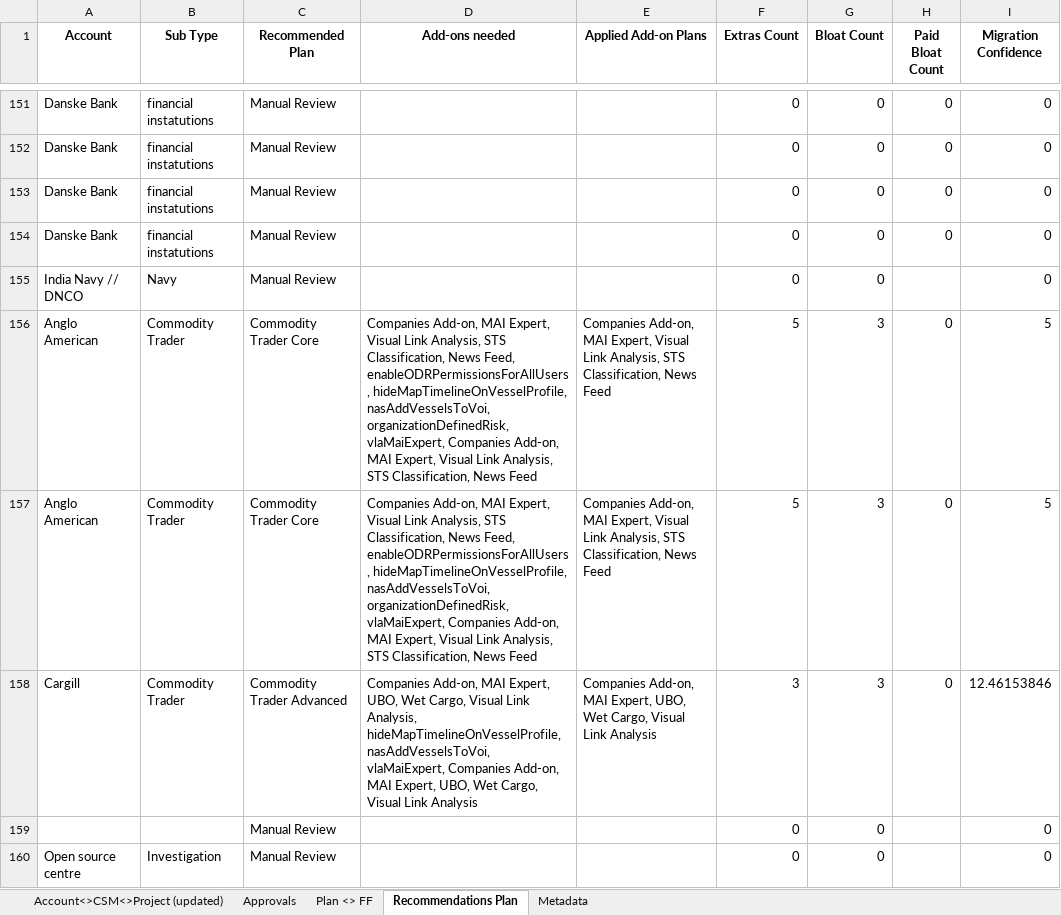
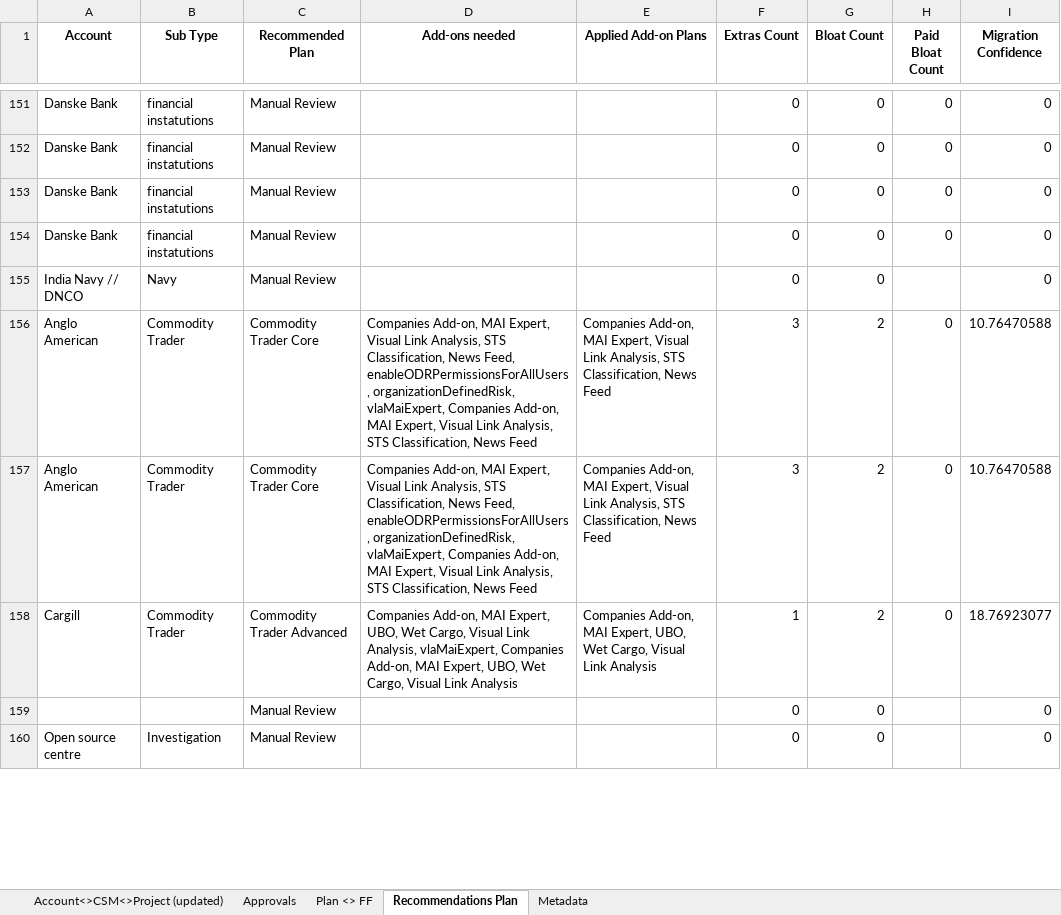
Before and after one commit to omer5131/um_migration_app, an Excel workbook: data/updated_migration.xlsx, sheet Recommendations Plan, drawn as a sheet; only a part is shown, gaps mark what is left out; values as stored, in another font and other column widths than the file's, no borders; the diff covers the shown part only; the diff names each change by its address in the sheet, - before the commit and + after, or states it on an @@ line.

```diff
--- a/data/updated_migration.xlsx (sheet Recommendations Plan)
+++ b/data/updated_migration.xlsx (sheet Recommendations Plan)
-D156:D157 (Add-ons needed): …Feed, enableODRPermissionsForAllUsers, hideMapTimelineOnVesselProfile, nasAddVesselsToVoi, organizationDefinedRisk, vlaMaiExpert,…
+D156:D157 (Add-ons needed): …Feed, enableODRPermissionsForAllUsers, organizationDefinedRisk, vlaMaiExpert,…
-F156:F157 (Extras Count): 5
+F156:F157 (Extras Count): 3
-G156:G158 (Bloat Count): 3
+G156:G158 (Bloat Count): 2
-I156:I157 (Migration Confidence): 5
+I156:I157 (Migration Confidence): 10.76470588
-D158 (Add-ons needed): …Link Analysis, hideMapTimelineOnVesselProfile, nasAddVesselsToVoi, vlaMaiExpert, Companies…
+D158 (Add-ons needed): …Link Analysis, vlaMaiExpert, Companies…
-F158 (Extras Count): 3
+F158 (Extras Count): 1
-I158 (Migration Confidence): 12.46153846
+I158 (Migration Confidence): 18.76923077
```
Also changed, not shown: 377 edited cells elsewhere in this sheet, sheet Plan <> FF, sheet Approvals, sheet Account<>CSM<>Project (updated), sheet Metadata, 13 other files.
